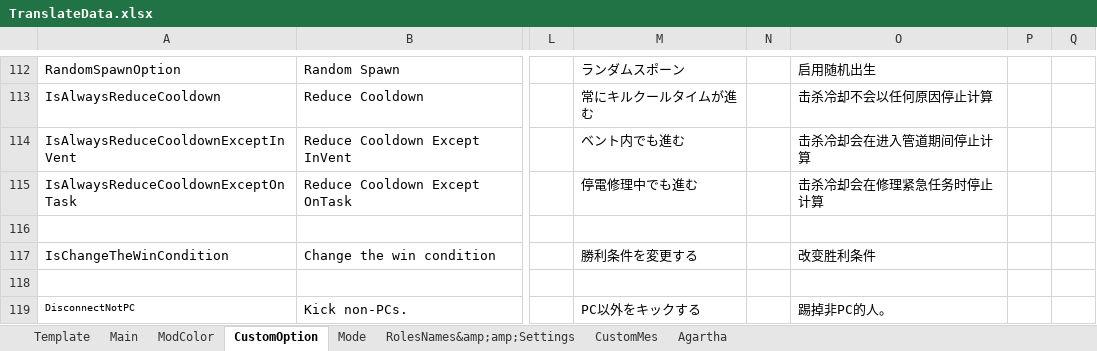
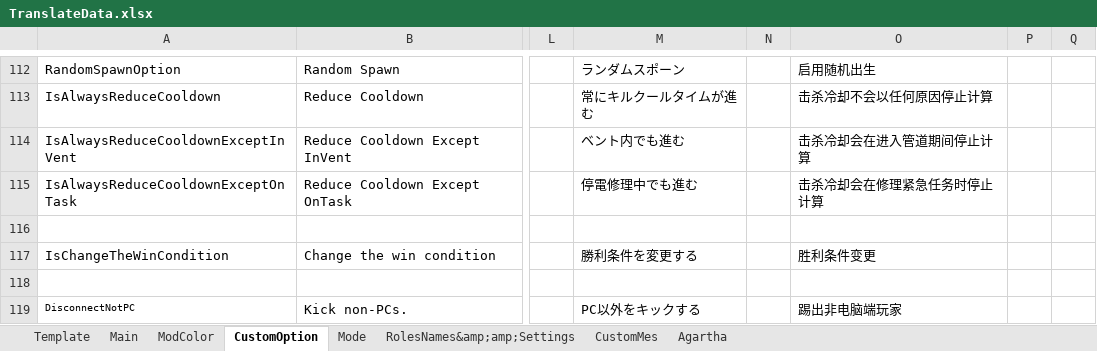
Before and after one commit to SuperNewRoles/SuperNewRoles, an Excel workbook: TranslateData.xlsx, sheet CustomOption, drawn as a sheet; only a part is shown, gaps mark what is left out; values as stored, in another font and other column widths than the file's, no borders; the diff names each change by its address in the sheet, - before the commit and + after, or states it on an @@ line.

```diff
--- a/TranslateData.xlsx (sheet CustomOption)
+++ b/TranslateData.xlsx (sheet CustomOption)
-O117: 改变胜利条件
+O117: 胜利条件变更
-O119: 踢掉非PC的人。
+O119: 踢出非电脑端玩家
```
Also changed, not shown: sheet RolesNames&amp;amp;Settings, sheet Mode, sheet CustomMes, sheet Main, sheet Agartha.
